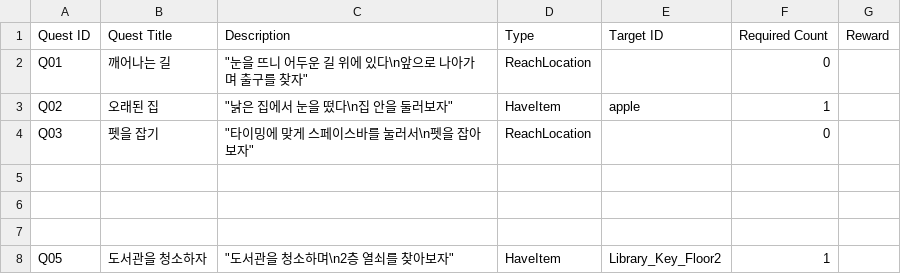
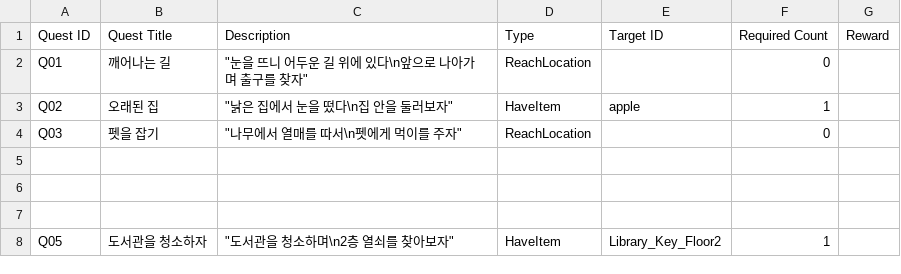
Before and after one commit to agnes0827/DISSION-ZENITH-, a CSV file: DISSION(ZENITH)/Assets/Resources/CSV/quest.csv, drawn as a sheet.

```diff
--- a/DISSION(ZENITH)/Assets/Resources/CSV/quest.csv
+++ b/DISSION(ZENITH)/Assets/Resources/CSV/quest.csv
@@ -3,3 +3,3 @@ Q01,깨어나는 길,"""눈을 뜨니 어두운 길 위에 있다\n앞으로 나
 Q02,오래된 집,"""낡은 집에서 눈을 떴다\n집 안을 둘러보자""",HaveItem,apple,1,
-Q03,펫을 잡기,"""타이밍에 맞게 스페이스바를 눌러서\n펫을 잡아보자""",ReachLocation,,0,
+Q03,펫을 잡기,"""나무에서 열매를 따서\n펫에게 먹이를 주자""",ReachLocation,,0,
 ,,,,,,
```
Also changed, not shown: DISSION(ZENITH)/Assets/Resources/CSV/dialogue.csv, 9 other files.
